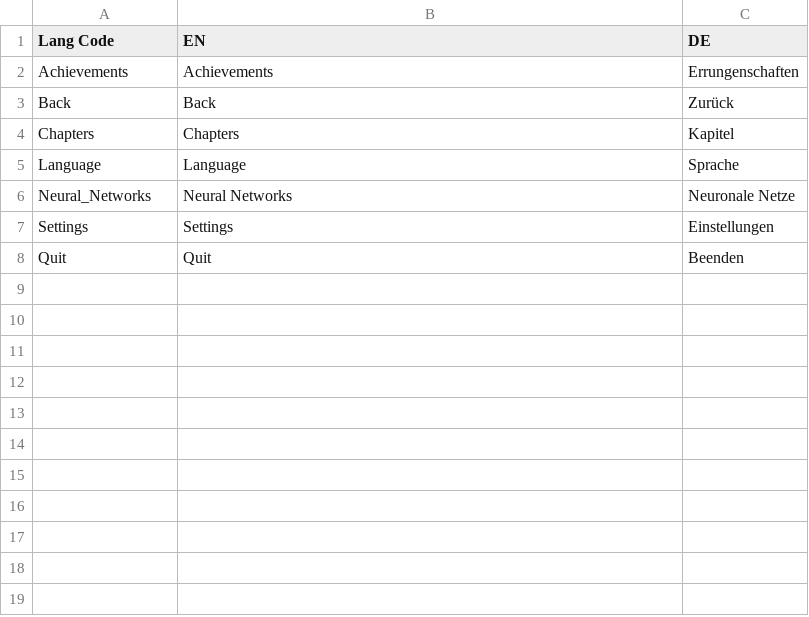
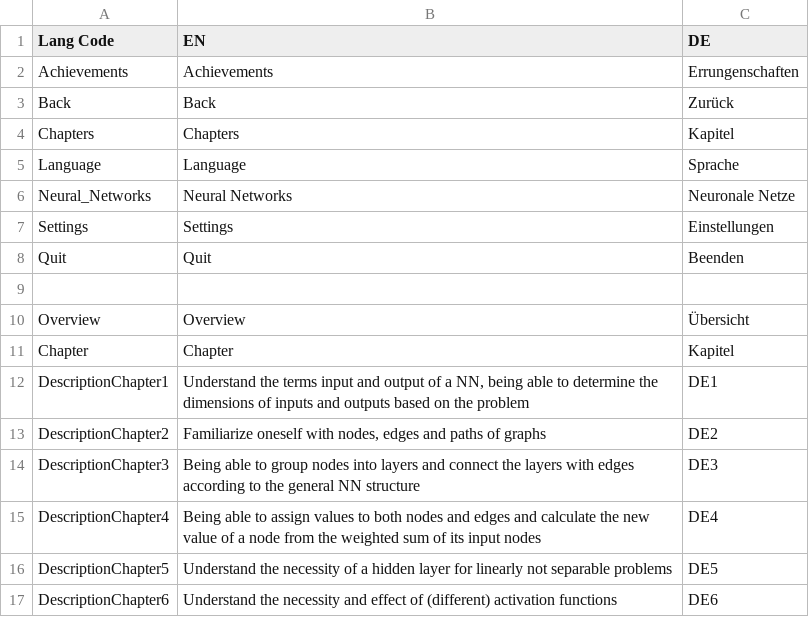
Before and after one commit to tamasgithub/MasterThesisFreiberger, a CSV file: NeuralNetworkLearningApp/Assets/I18N/Data/langFile.csv, drawn as a sheet; the diff names each change by its address in the sheet, - before the commit and + after, or states it on an @@ line.

Commit message:
Starting to implement the chapters overview

```diff
--- a/NeuralNetworkLearningApp/Assets/I18N/Data/langFile.csv
+++ b/NeuralNetworkLearningApp/Assets/I18N/Data/langFile.csv
+row 9: (empty)
+row 10: Overview | Overview | Übersicht
+row 11: Chapter | Chapter | Kapitel
+row 12: DescriptionChapter1 | Understand the terms input and output of a NN, being able to determine the dimensions of inputs and outputs based on the problem | DE1
+row 13: DescriptionChapter2 | Familiarize oneself with nodes, edges and paths of graphs | DE2
+row 14: DescriptionChapter3 | Being able to group nodes into layers and connect the layers with edges according to the general NN structure | DE3
+row 15: DescriptionChapter4 | Being able to assign values to both nodes and edges and calculate the new value of a node from the weighted sum of its input nodes | DE4
+row 16: DescriptionChapter5 | Understand the necessity of a hidden layer for linearly not separable problems | DE5
+row 17: DescriptionChapter6 | Understand the necessity and effect of (different) activation functions | DE6
```
Also changed, not shown: 11 other files.
